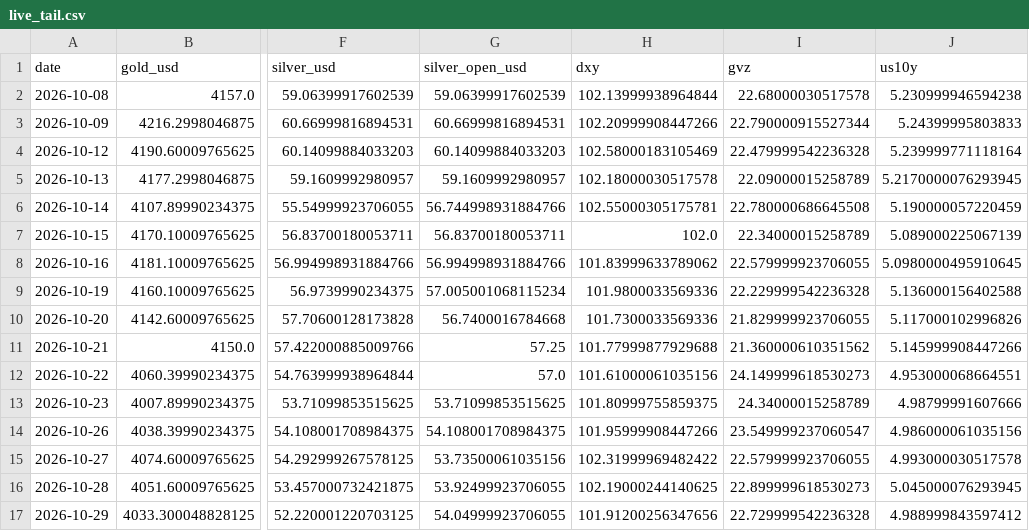
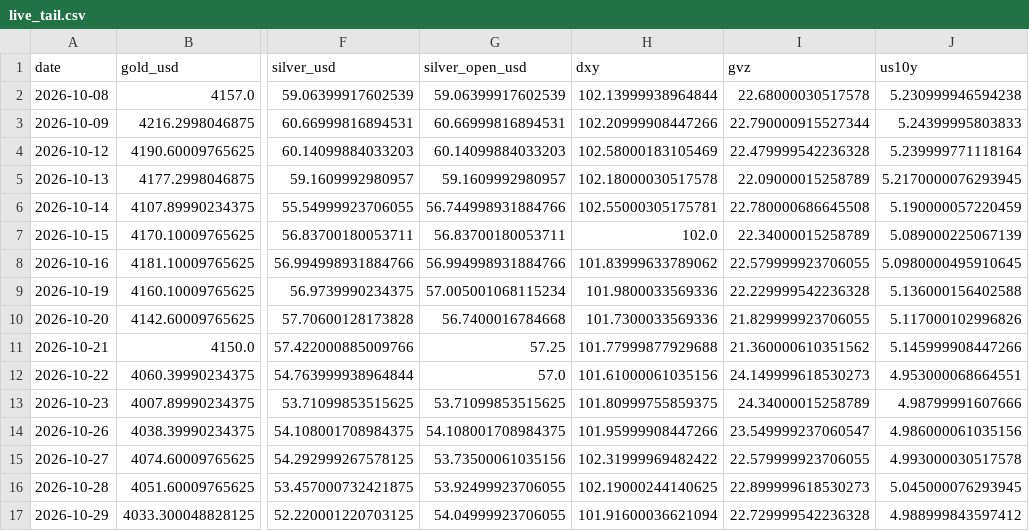
Before and after one commit to abhayv7272/ms-gold-algo, a CSV file: data/algo/live_tail.csv, drawn as a sheet; only a part is shown, gaps mark what is left out; the diff names each change by its address in the sheet, - before the commit and + after, or states it on an @@ line.

```diff
--- a/data/algo/live_tail.csv
+++ b/data/algo/live_tail.csv
-H17 (dxy): 101.91200256347656
+H17 (dxy): 101.91600036621094
```
Also changed, not shown: data/algo/health_log.csv, 2 other files.
